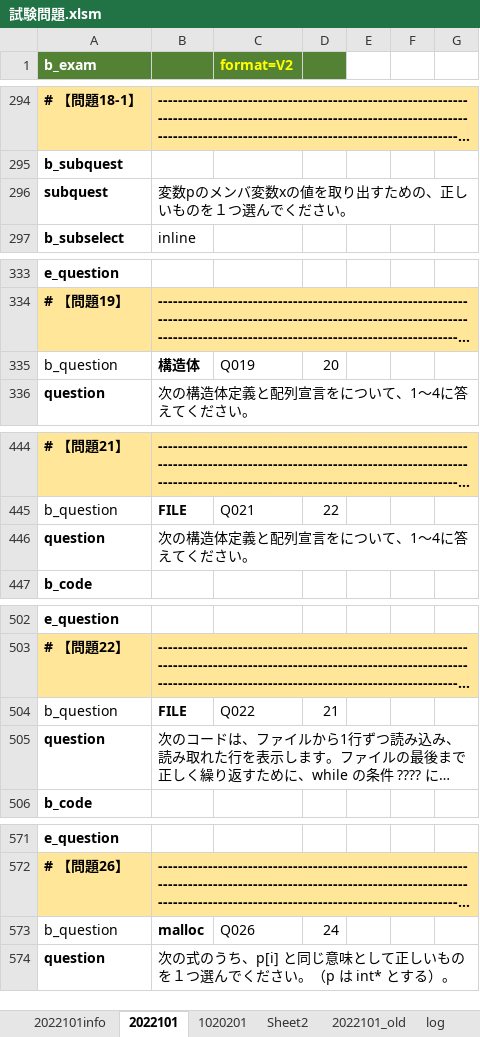
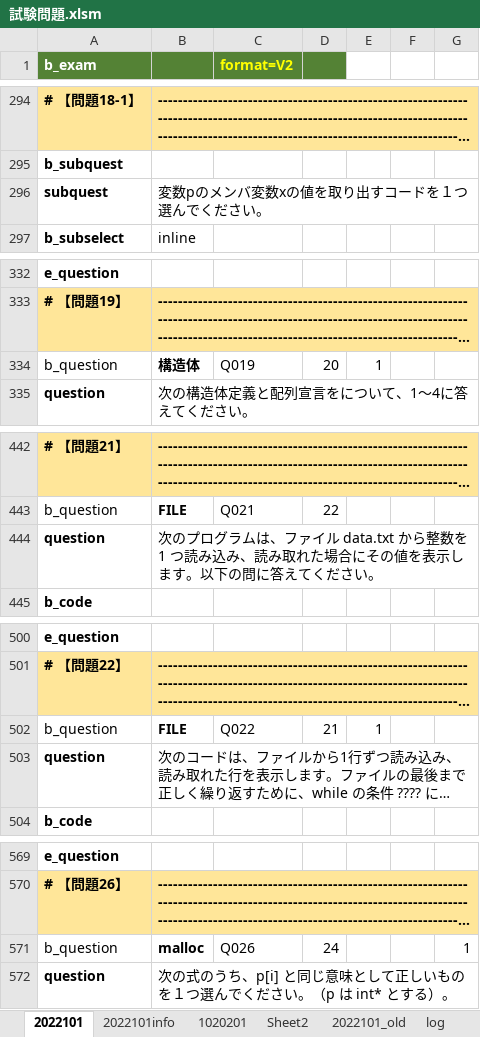
Before and after one commit to michikazuokai/examtools, an Excel workbook: input/試験問題.xlsm, sheet 2022101, drawn as a sheet; only a part is shown, gaps mark what is left out; long unchanged cells end in …; values as stored, in another font and other column widths than the file's, no borders; charts and pictures not drawn; addresses are those after the commit; the diff covers the shown part only; the diff names each change by its address in the sheet, - before the commit and + after, or states it on an @@ line.

```diff
--- a/input/試験問題.xlsm (sheet 2022101)
+++ b/input/試験問題.xlsm (sheet 2022101)
@@ sheet tab order changed: 2022101 | 2022101info | 1020201 | Sheet2 | 2022101_old | log @@
-B296: 変数pのメンバ変数xの値を取り出すための、正しいものを１つ選んでください。
+B296: 変数pのメンバ変数xの値を取り出すコードを１つ選んでください。
-E334: (empty)
+E334: 1
-B444: 次の構造体定義と配列宣言をについて、1〜4に答えて…
+B444: 次のプログラムは、ファイル data.txt から整数を 1 つ読み込み、読み取れた場合にその値を表示します。以下の問に答えて…
-E502: (empty)
+E502: 1
-G571: (empty)
+G571: 1
```
Also changed, not shown: 2 removed rows and 6 edited cells elsewhere in this sheet, sheet log, sheet 1020201, charts or pictures, 12 other files.
